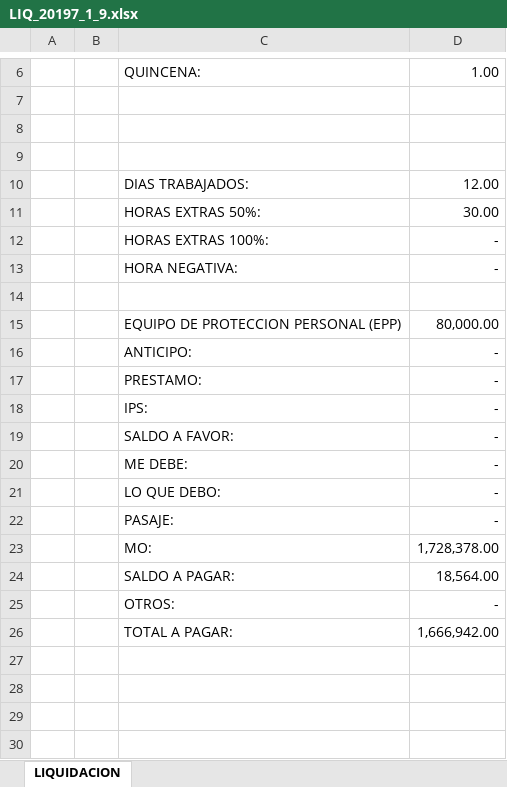
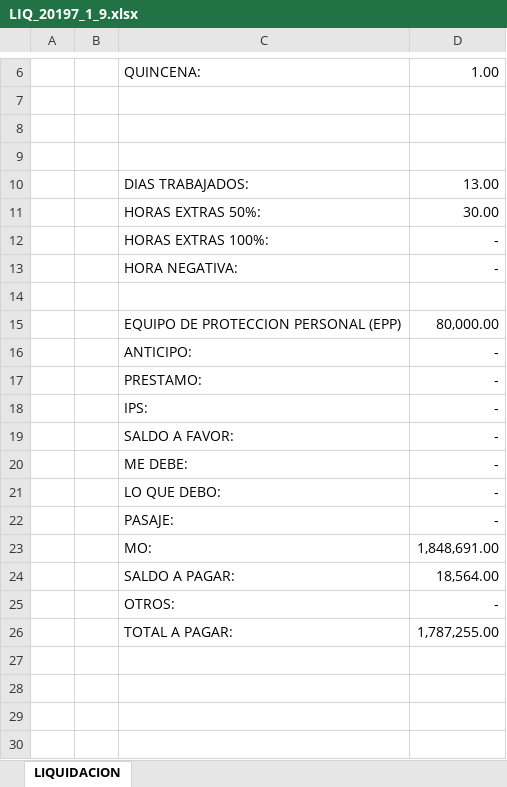
Before and after one commit to loviedo/asispro_crm, an Excel workbook: LIQ_20197_1_9.xlsx, sheet LIQUIDACION, drawn as a sheet; only a part is shown, gaps mark what is left out; values as stored, in another font and other column widths than the file's, no borders; the diff names each change by its address in the sheet, - before the commit and + after, or states it on an @@ line.

```diff
--- a/LIQ_20197_1_9.xlsx (sheet LIQUIDACION)
+++ b/LIQ_20197_1_9.xlsx (sheet LIQUIDACION)
-D10: 12.00
+D10: 13.00
-D23: 1,728,378.00
+D23: 1,848,691.00
-D26: 1,666,942.00
+D26: 1,787,255.00
```
Also changed, not shown: LIQ_20197_1_16.xlsx, 5 other files.
